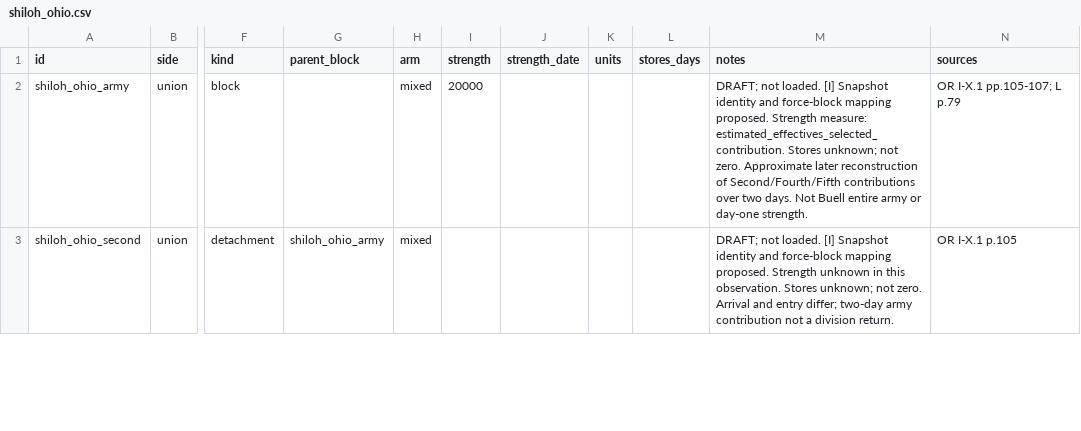
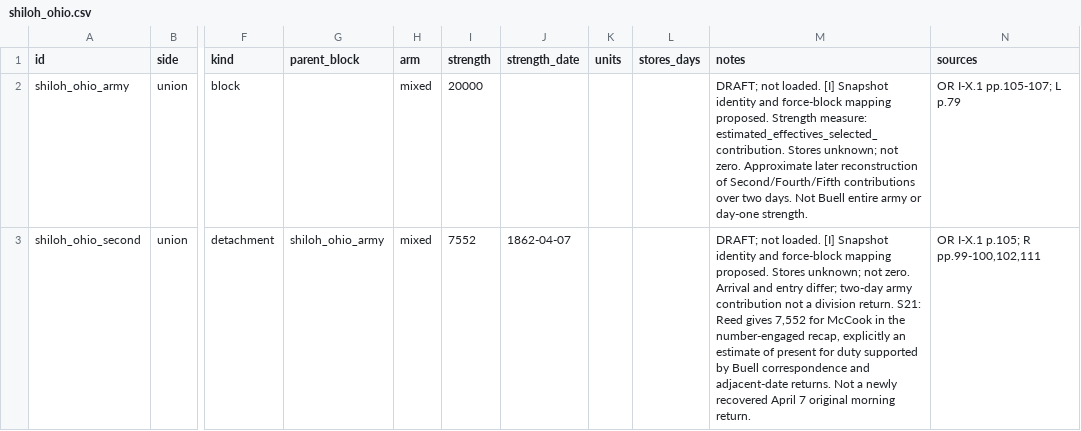
Before and after one commit to horkesh/Mandate, a CSV file: packs/union-1861/source/drafts/oob/1862/shiloh_ohio.csv, drawn as a sheet; only a part is shown, gaps mark what is left out; the diff covers the shown part only; the diff names each change by its address in the sheet, - before the commit and + after, or states it on an @@ line.

```diff
--- a/packs/union-1861/source/drafts/oob/1862/shiloh_ohio.csv
+++ b/packs/union-1861/source/drafts/oob/1862/shiloh_ohio.csv
-I3 (strength): (empty)
+I3 (strength): 7552
-J3 (strength_date): (empty)
+J3 (strength_date): 1862-04-07
-M3 (notes): …mapping proposed. Strength unknown in this observation. Stores unknown; not zero. Arrival and entry differ; two-day army contribution not a division return.
+M3 (notes): …mapping proposed. Stores unknown; not zero. Arrival and entry differ; two-day army contribution not a division return. S21: Reed gives 7,552 for McCook in the number-engaged recap, explicitly an estimate of present for duty supported by Buell correspondence and adjacent-date returns. Not a newly recovered April 7 original morning return.
-N3 (sources): OR I-X.1 p.105
+N3 (sources): OR I-X.1 p.105; R pp.99-100,102,111
```
Also changed, not shown: 8 edited cells elsewhere in this file, packs/union-1861/source/drafts/oob/1862/corinth_u.csv, packs/union-1861/source/drafts/oob/1862/east_tennessee_18621120.csv, 7 other files.
